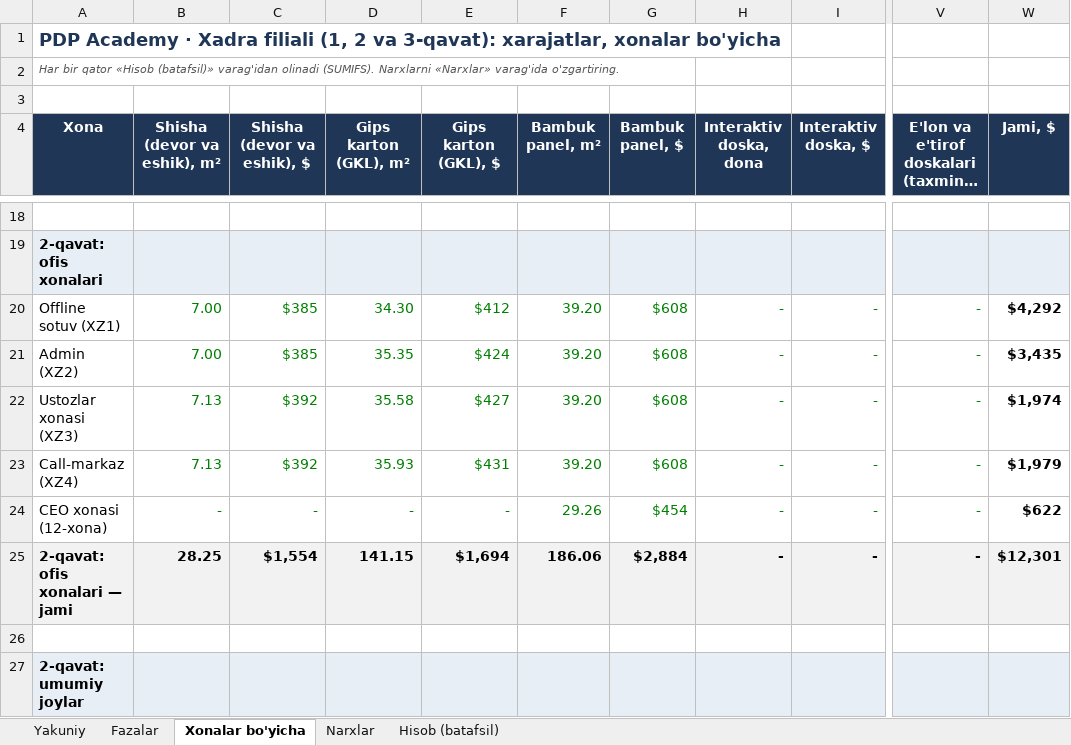
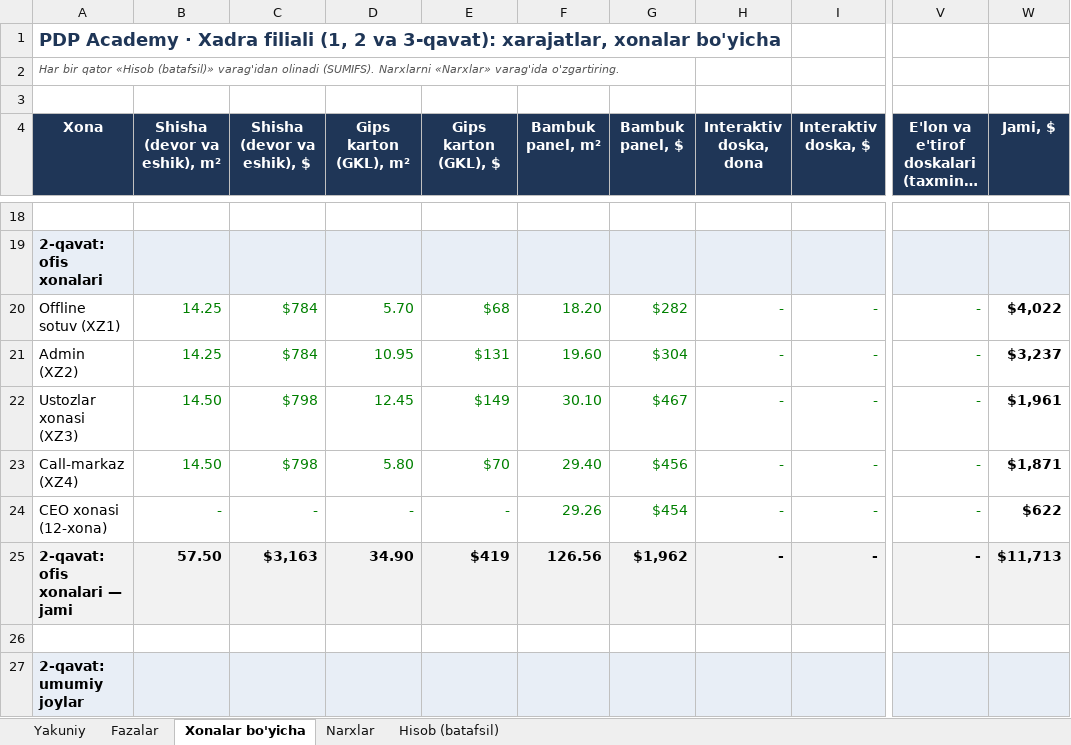
Before and after one commit to Behzod1998/pdp, an Excel workbook: xadra-filiali/hisob/Xadra_xarajatlar_v1.2.xlsx, sheet Xonalar bo'yicha, drawn as a sheet; only a part is shown, gaps mark what is left out; long unchanged cells end in …; values as stored, in another font and other column widths than the file's, no borders; the diff covers the shown part only; the diff names each change by its address in the sheet, - before the commit and + after, or states it on an @@ line.

```diff
--- a/xadra-filiali/hisob/Xadra_xarajatlar_v1.2.xlsx (sheet Xonalar bo'yicha)
+++ b/xadra-filiali/hisob/Xadra_xarajatlar_v1.2.xlsx (sheet Xonalar bo'yicha)
-B20:B21 (Shisha (devor va eshik), m²): 7.00
+B20:B21 (Shisha (devor va eshik), m²): 14.25
-C20:C21 (Shisha (devor va eshik), $): $385
+C20:C21 (Shisha (devor va eshik), $): $784
-D20 (Gips karton (GKL), m²): 34.30
+D20 (Gips karton (GKL), m²): 5.70
-E20 (Gips karton (GKL), $): $412
+E20 (Gips karton (GKL), $): $68
-F20 (Bambuk panel, m²): 39.20
+F20 (Bambuk panel, m²): 18.20
-G20 (Bambuk panel, $): $608
+G20 (Bambuk panel, $): $282
-W20 (Jami, $): $4,292
+W20 (Jami, $): $4,022
-D21 (Gips karton (GKL), m²): 35.35
+D21 (Gips karton (GKL), m²): 10.95
-E21 (Gips karton (GKL), $): $424
+E21 (Gips karton (GKL), $): $131
-F21 (Bambuk panel, m²): 39.20
+F21 (Bambuk panel, m²): 19.60
-G21 (Bambuk panel, $): $608
+G21 (Bambuk panel, $): $304
-W21 (Jami, $): $3,435
+W21 (Jami, $): $3,237
-B22:B23 (Shisha (devor va eshik), m²): 7.13
+B22:B23 (Shisha (devor va eshik), m²): 14.50
-C22:C23 (Shisha (devor va eshik), $): $392
+C22:C23 (Shisha (devor va eshik), $): $798
-D22 (Gips karton (GKL), m²): 35.58
+D22 (Gips karton (GKL), m²): 12.45
-E22 (Gips karton (GKL), $): $427
+E22 (Gips karton (GKL), $): $149
-F22 (Bambuk panel, m²): 39.20
+F22 (Bambuk panel, m²): 30.10
-G22 (Bambuk panel, $): $608
+G22 (Bambuk panel, $): $467
-W22 (Jami, $): $1,974
+W22 (Jami, $): $1,961
-D23 (Gips karton (GKL), m²): 35.93
+D23 (Gips karton (GKL), m²): 5.80
-E23 (Gips karton (GKL), $): $431
+E23 (Gips karton (GKL), $): $70
-F23 (Bambuk panel, m²): 39.20
+F23 (Bambuk panel, m²): 29.40
-G23 (Bambuk panel, $): $608
+G23 (Bambuk panel, $): $456
-W23 (Jami, $): $1,979
+W23 (Jami, $): $1,871
-B25 (Shisha (devor va eshik), m²): 28.25
+B25 (Shisha (devor va eshik), m²): 57.50
-C25 (Shisha (devor va eshik), $): $1,554
+C25 (Shisha (devor va eshik), $): $3,163
-D25 (Gips karton (GKL), m²): 141.15
+D25 (Gips karton (GKL), m²): 34.90
-E25 (Gips karton (GKL), $): $1,694
+E25 (Gips karton (GKL), $): $419
-F25 (Bambuk panel, m²): 186.06
+F25 (Bambuk panel, m²): 126.56
-G25 (Bambuk panel, $): $2,884
+G25 (Bambuk panel, $): $1,962
-W25 (Jami, $): $12,301
+W25 (Jami, $): $11,713
```
Also changed, not shown: 32 edited cells elsewhere in this sheet, sheet Hisob (batafsil), sheet Fazalar, sheet Yakuniy, sheet Narxlar, formulas that keep their value, 33 other files.
